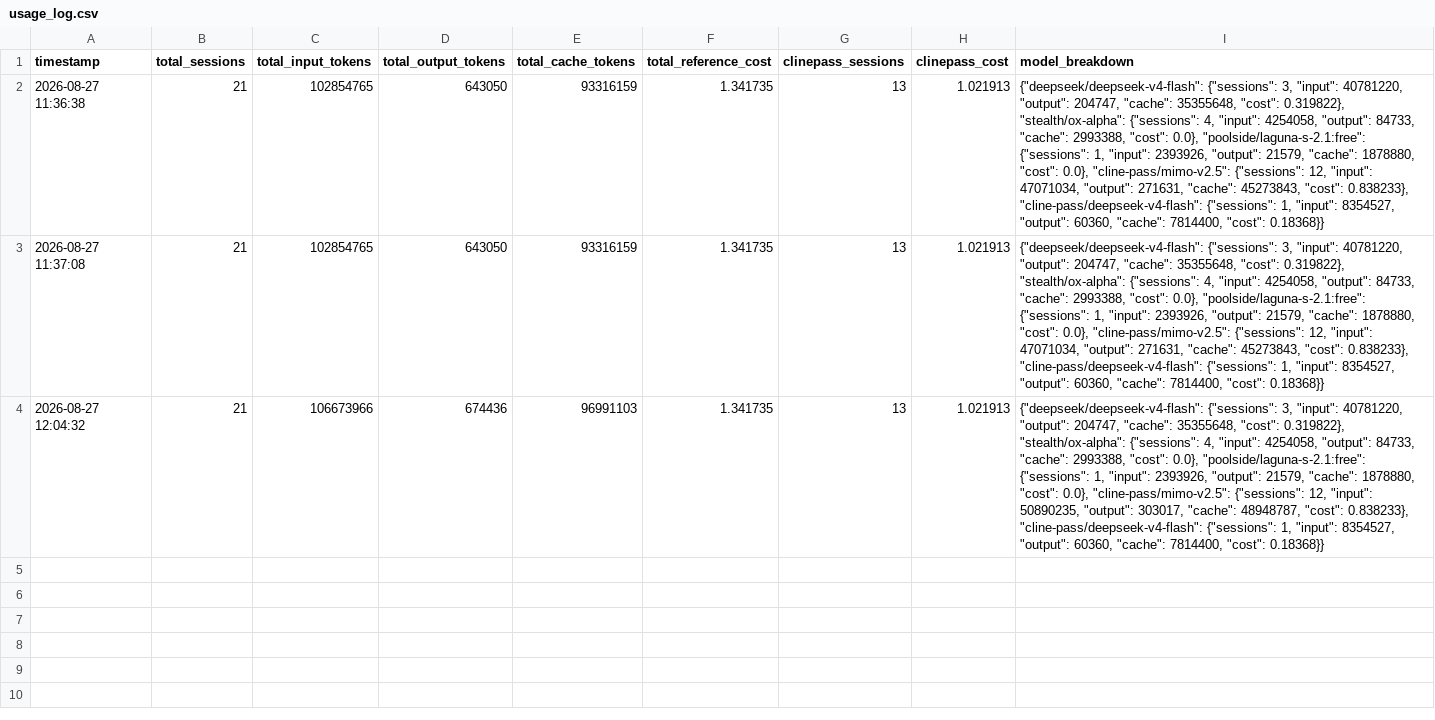
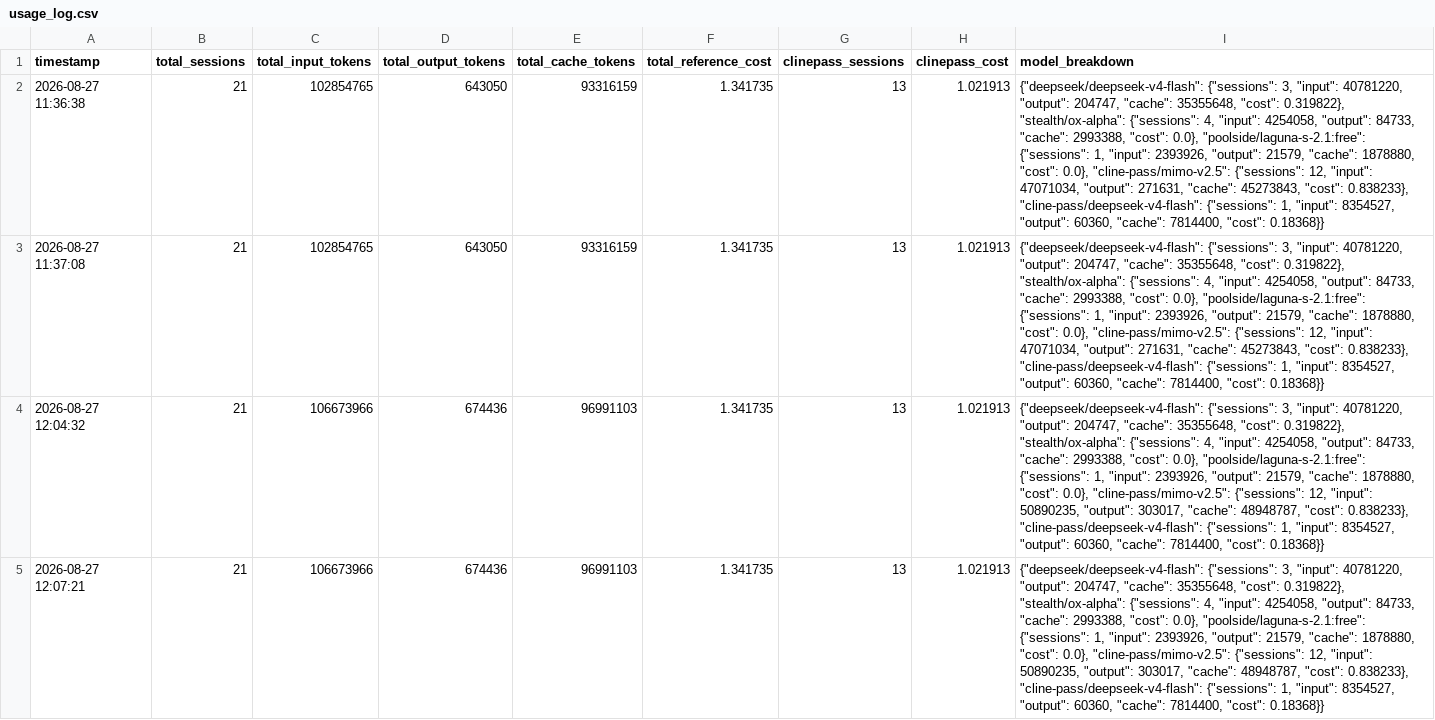
Before and after one commit to kas1987/.001_Cline, a CSV file: _Per_Cline_Chat/usage_log.csv, drawn as a sheet; the diff names each change by its address in the sheet, - before the commit and + after, or states it on an @@ line.

```diff
--- a/_Per_Cline_Chat/usage_log.csv
+++ b/_Per_Cline_Chat/usage_log.csv
+row 5: 2026-08-27 12:07:21 | 21 | 106673966 | 674436 | 96991103 | 1.341735 | 13 | 1.021913 | {"deepseek/deepseek-v4-flash": {"sessions": 3, "input": 40781220, "output": 204747, "cache": 35355648, "cost": 0.319822}, "stealth/ox-alpha": {"sessions": 4, "input": 4254058, "output": 84733, "cache": 2993388, "cost": 0.0}, "poolside/laguna-s-2.1:free": {"sessions": 1, "input": 2393926, "output": 21579, "cache": 1878880, "cost": 0.0}, "cline-pass/mimo-v2.5": {"sessions": 12, "input": 50890235, "output": 303017, "cache": 48948787, "cost": 0.838233}, "cline-pass/deepseek-v4-flash": {"sessions": 1, "input": 8354527, "output": 60360, "cache": 7814400, "cost": 0.18368}}
```
Also changed, not shown: 4 other files.
